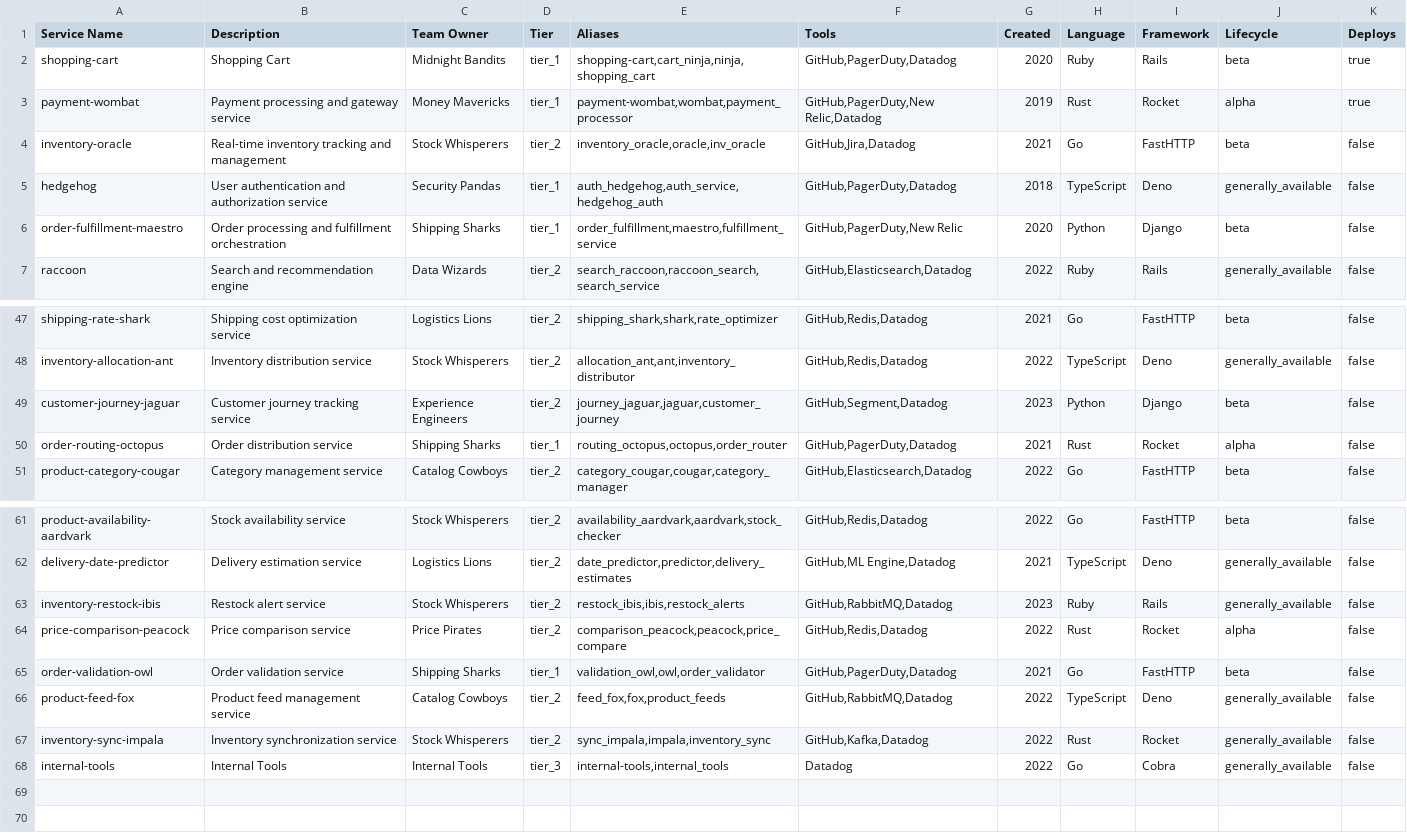
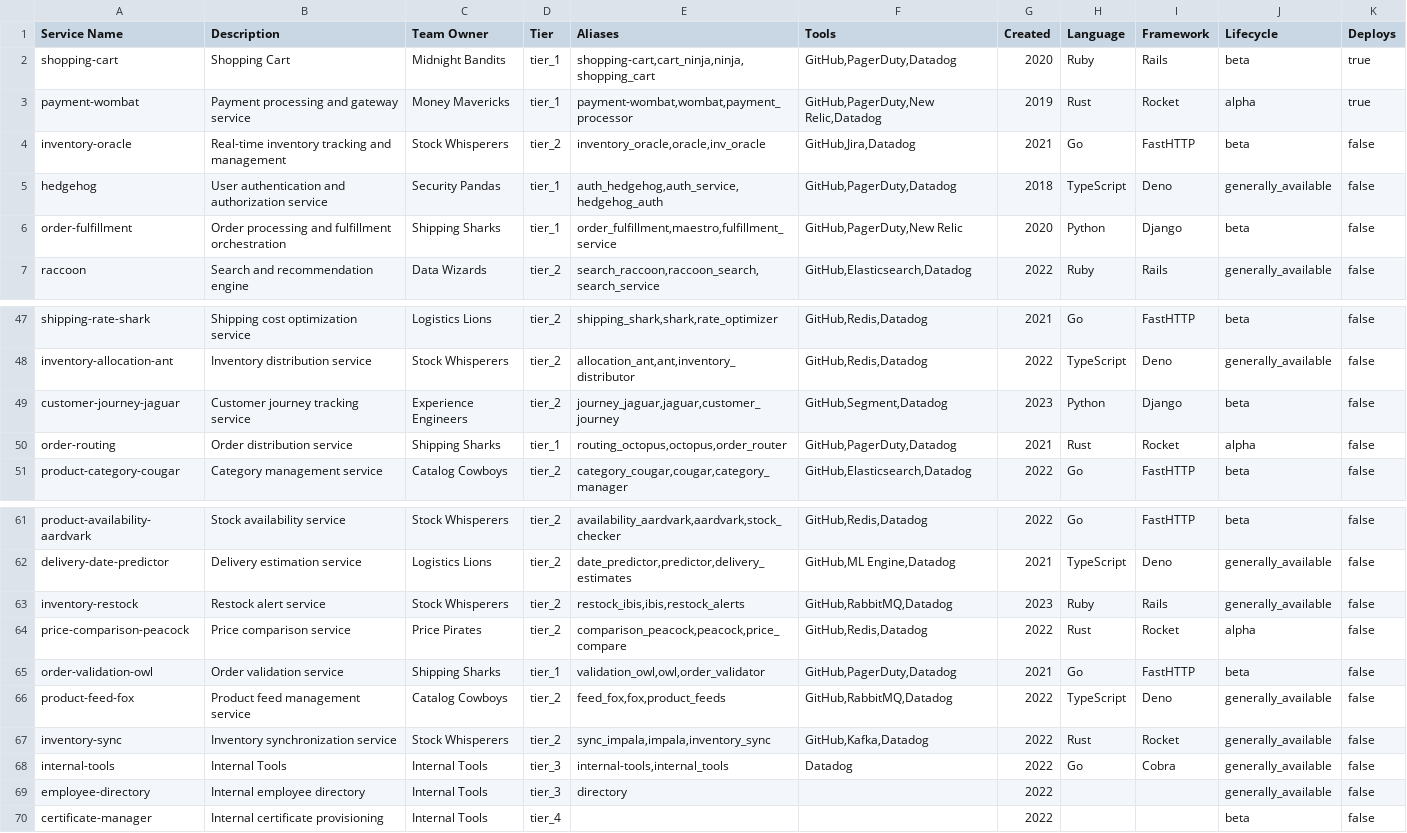
Before and after one commit to OpsLevel/terraform-opslevel-modules, a CSV file: modules/demo_account/services.csv, drawn as a sheet; only a part is shown, gaps mark what is left out.

```diff
--- a/modules/demo_account/services.csv
+++ b/modules/demo_account/services.csv
@@ -5,3 +5,3 @@ inventory-oracle,Real-time inventory tracking and management,Stock Whisperers,ti
 hedgehog,User authentication and authorization service,Security Pandas,tier_1,"auth_hedgehog,auth_service,hedgehog_auth","GitHub,PagerDuty,Datadog",2018,TypeScript,Deno,generally_available,false
-order-fulfillment-maestro,Order processing and fulfillment orchestration,Shipping Sharks,tier_1,"order_fulfillment,maestro,fulfillment_service","GitHub,PagerDuty,New Relic",2020,Python,Django,beta,false
+order-fulfillment,Order processing and fulfillment orchestration,Shipping Sharks,tier_1,"order_fulfillment,maestro,fulfillment_service","GitHub,PagerDuty,New Relic",2020,Python,Django,beta,false
 raccoon,Search and recommendation engine,Data Wizards,tier_2,"search_raccoon,raccoon_search,search_service","GitHub,Elasticsearch,Datadog",2022,Ruby,Rails,generally_available,false
@@ -49,3 +49,3 @@ inventory-allocation-ant,Inventory distribution service,Stock Whisperers,tier_2,
 customer-journey-jaguar,Customer journey tracking service,Experience Engineers,tier_2,"journey_jaguar,jaguar,customer_journey","GitHub,Segment,Datadog",2023,Python,Django,beta,false
-order-routing-octopus,Order distribution service,Shipping Sharks,tier_1,"routing_octopus,octopus,order_router","GitHub,PagerDuty,Datadog",2021,Rust,Rocket,alpha,false
+order-routing,Order distribution service,Shipping Sharks,tier_1,"routing_octopus,octopus,order_router","GitHub,PagerDuty,Datadog",2021,Rust,Rocket,alpha,false
 product-category-cougar,Category management service,Catalog Cowboys,tier_2,"category_cougar,cougar,category_manager","GitHub,Elasticsearch,Datadog",2022,Go,FastHTTP,beta,false
@@ -62,3 +62,3 @@ product-availability-aardvark,Stock availability service,Stock Whisperers,tier_2
 delivery-date-predictor,Delivery estimation service,Logistics Lions,tier_2,"date_predictor,predictor,delivery_estimates","GitHub,ML Engine,Datadog",2021,TypeScript,Deno,generally_available,false
-inventory-restock-ibis,Restock alert service,Stock Whisperers,tier_2,"restock_ibis,ibis,restock_alerts","GitHub,RabbitMQ,Datadog",2023,Ruby,Rails,generally_available,false
+inventory-restock,Restock alert service,Stock Whisperers,tier_2,"restock_ibis,ibis,restock_alerts","GitHub,RabbitMQ,Datadog",2023,Ruby,Rails,generally_available,false
 price-comparison-peacock,Price comparison service,Price Pirates,tier_2,"comparison_peacock,peacock,price_compare","GitHub,Redis,Datadog",2022,Rust,Rocket,alpha,false
@@ -66,3 +66,5 @@ order-validation-owl,Order validation service,Shipping Sharks,tier_1,"validation
 product-feed-fox,Product feed management service,Catalog Cowboys,tier_2,"feed_fox,fox,product_feeds","GitHub,RabbitMQ,Datadog",2022,TypeScript,Deno,generally_available,false
-inventory-sync-impala,Inventory synchronization service,Stock Whisperers,tier_2,"sync_impala,impala,inventory_sync","GitHub,Kafka,Datadog",2022,Rust,Rocket,generally_available,false
+inventory-sync,Inventory synchronization service,Stock Whisperers,tier_2,"sync_impala,impala,inventory_sync","GitHub,Kafka,Datadog",2022,Rust,Rocket,generally_available,false
 internal-tools,Internal Tools,Internal Tools,tier_3,"internal-tools,internal_tools","Datadog",2022,Go,Cobra,generally_available,false
+employee-directory,Internal employee directory,Internal Tools,tier_3,"directory",,2022,,,generally_available,false
+certificate-manager,Internal certificate provisioning,Internal Tools,tier_4,,,2022,,,beta,false
```
Also changed, not shown: 2 other files.
